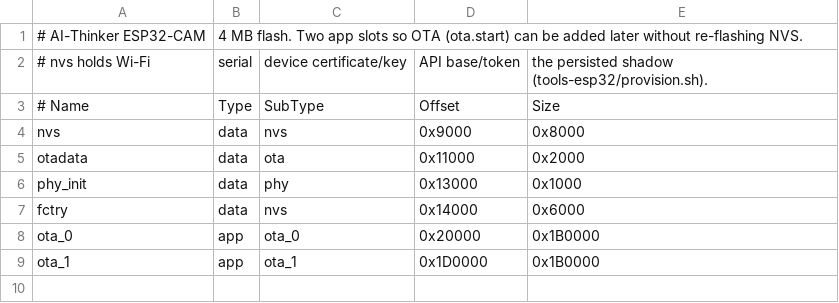
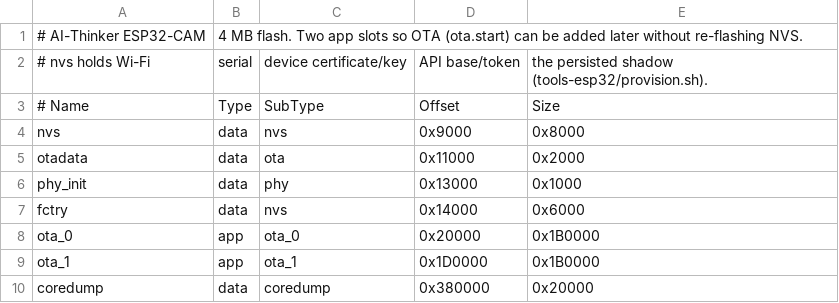
Before and after one commit to agrhub/camos-esp32-trap, a CSV file: firmware/partitions-4mb.csv, drawn as a sheet.

```diff
--- a/firmware/partitions-4mb.csv
+++ b/firmware/partitions-4mb.csv
@@ -9 +9,2 @@ ota_0,    app,  ota_0,   0x20000,  0x1B0000
 ota_1,    app,  ota_1,   0x1D0000, 0x1B0000
+coredump, data, coredump, 0x380000, 0x20000
```
Also changed, not shown: firmware/partitions-16mb.csv, firmware/partitions-8mb.csv, 18 other files.
